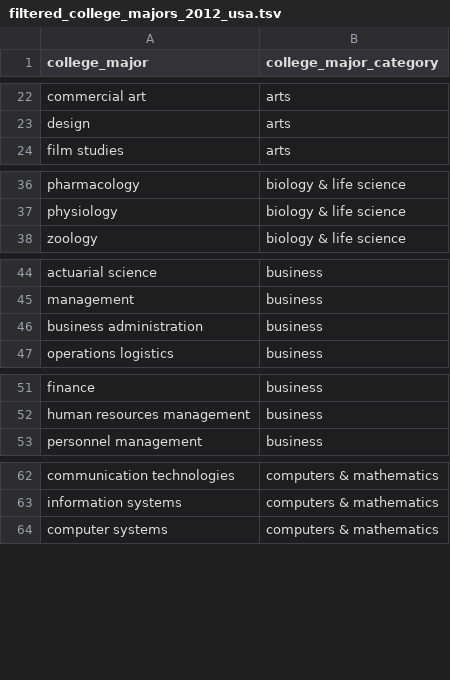
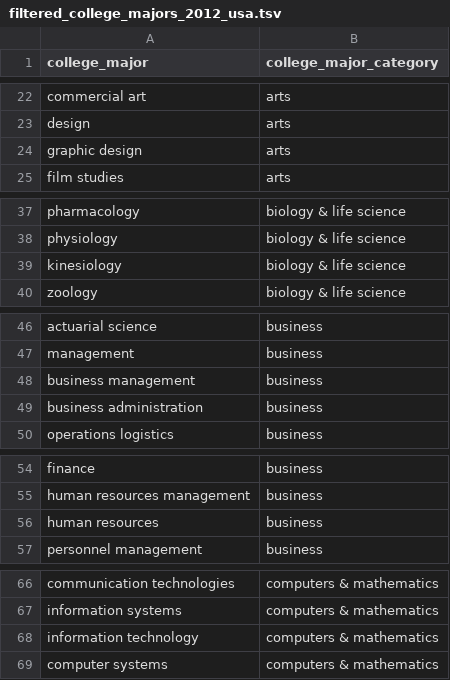
Before and after one commit to brendanmcc02/masters-thesis, a TSV file: datasets/open-psychometrics/filter_data/filtered_college_majors_2012_usa.tsv, drawn as a sheet; only a part is shown, gaps mark what is left out; the diff covers the shown part only.

Commit message:
adding more majors to college major dataset - accounting for missing cases

```diff
--- a/datasets/open-psychometrics/filter_data/filtered_college_majors_2012_usa.tsv
+++ b/datasets/open-psychometrics/filter_data/filtered_college_majors_2012_usa.tsv
@@ -23,2 +23,3 @@ commercial art	arts
 design	arts
+graphic design	arts
 film studies	arts
@@ -37,2 +38,3 @@ pharmacology	biology & life science
 physiology	biology & life science
+kinesiology	biology & life science
 zoology	biology & life science
@@ -45,2 +47,3 @@ actuarial science	business
 management	business
+business management	business
 business administration	business
@@ -52,2 +55,3 @@ finance	business
 human resources management	business
+human resources	business
 personnel management	business
@@ -63,2 +67,3 @@ communication technologies	computers & mathematics
 information systems	computers & mathematics
+information technology	computers & mathematics
 computer systems	computers & mathematics
```
Also changed, not shown: 1 edited cell elsewhere in this file, datasets/open-psychometrics/clean_aggregated_riasec_college_major_categories.tsv, 9 other files.
